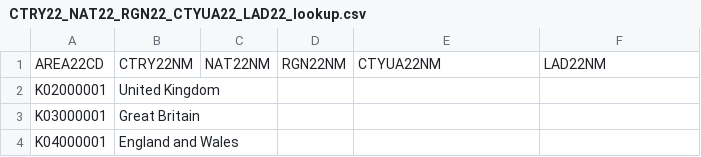
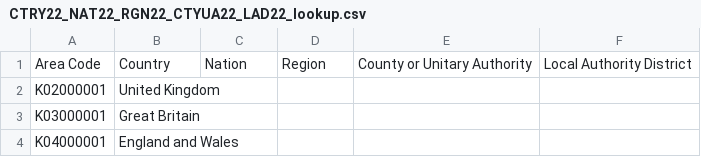
Before and after one commit to ONSgeo/accessible_spreadsheet_generator, a CSV file: lookups/CTRY22_NAT22_RGN22_CTYUA22_LAD22_lookup.csv, drawn as a sheet; only a part is shown; removed rows and columns are numbered as before the commit, all else as after; the diff names each change by its address in the sheet, - before the commit and + after, or states it on an @@ line.

```diff
--- a/lookups/CTRY22_NAT22_RGN22_CTYUA22_LAD22_lookup.csv
+++ b/lookups/CTRY22_NAT22_RGN22_CTYUA22_LAD22_lookup.csv
-row 1: AREA22CD | CTRY22NM | NAT22NM | RGN22NM | CTYUA22NM | LAD22NM
+row 1: Area Code | Country | Nation | Region | County or Unitary Authority | Local Authority District
```
Also changed, not shown: lookups/CTRY20_NAT20_RGN20_CTYUA20_LAD20_lookup.csv, lookups/CTRY21_NAT21_RGN21_CTYUA21_LAD21_lookup.csv.
